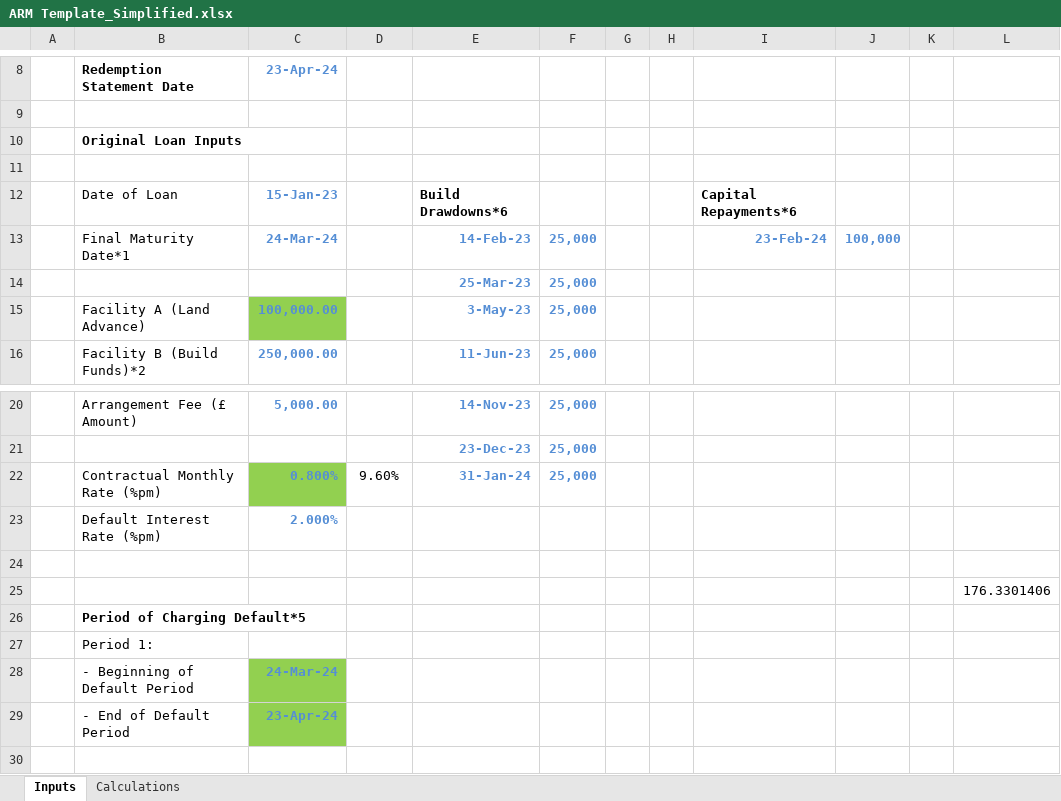
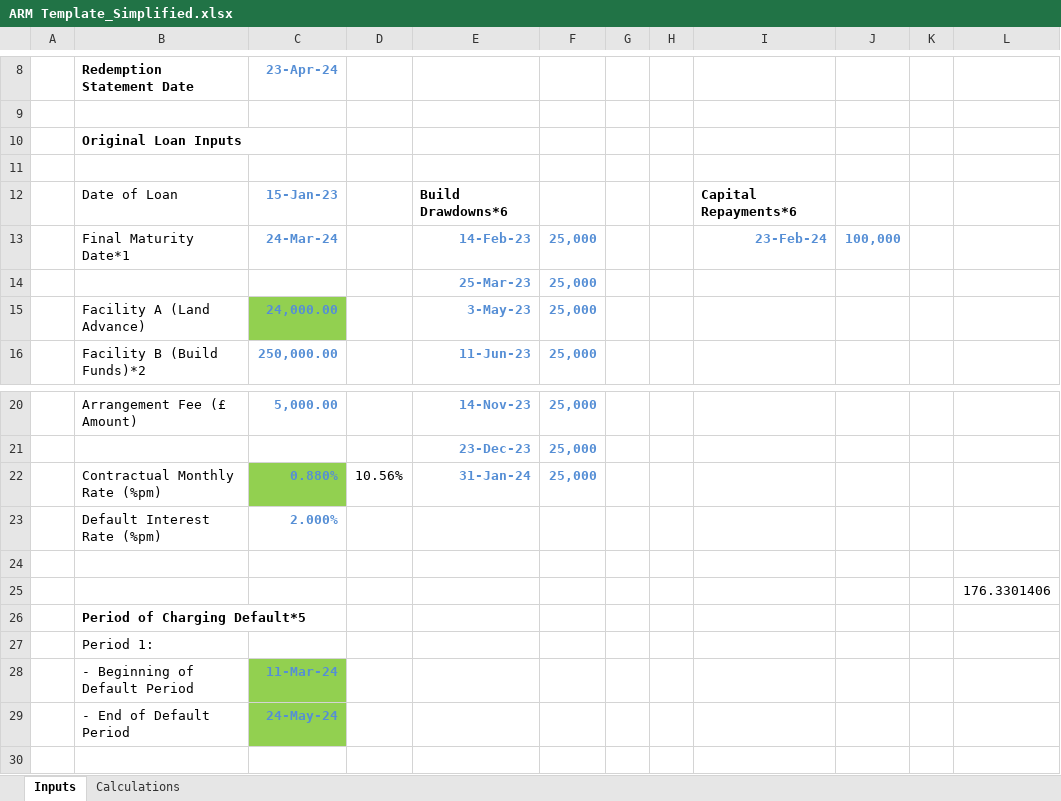
Before and after one commit to erclaudio/Avamore-Assessment, an Excel workbook: ARM Template_Simplified.xlsx, sheet Inputs, drawn as a sheet; only a part is shown, gaps mark what is left out; values as stored, in another font and other column widths than the file's, no borders; the diff names each change by its address in the sheet, - before the commit and + after, or states it on an @@ line.

```diff
--- a/ARM Template_Simplified.xlsx (sheet Inputs)
+++ b/ARM Template_Simplified.xlsx (sheet Inputs)
-C15 (23-Apr-24): 100,000.00
+C15 (23-Apr-24): 24,000.00
-C22 (23-Apr-24): 0.800%
+C22 (23-Apr-24): 0.880%
-D22: 9.60%
+D22: 10.56%
-C28 (23-Apr-24): 24-Mar-24
+C28 (23-Apr-24): 11-Mar-24
-C29 (23-Apr-24): 23-Apr-24
+C29 (23-Apr-24): 24-May-24
```
Also changed, not shown: sheet Calculations, 3 other files.
